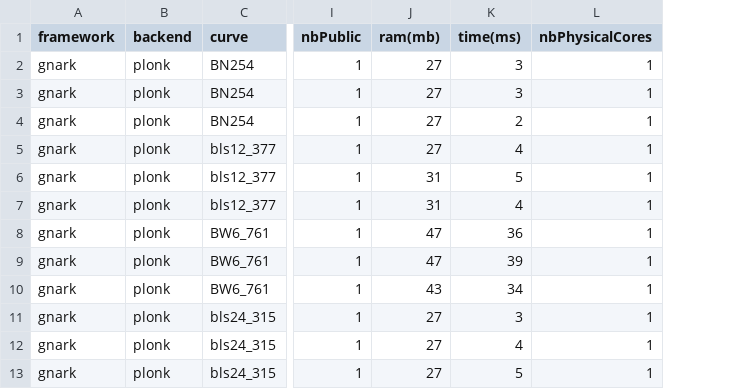
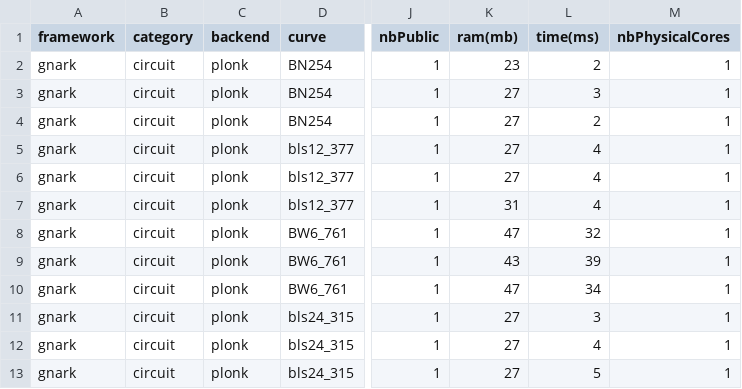
Before and after one commit to zkCollective/zk-Harness, a CSV file: benchmarks/gnark/gnark_plonk_cubic.csv, drawn as a sheet; only a part is shown, gaps mark what is left out; addresses are those after the commit; the diff names each change by its address in the sheet, - before the commit and + after, or states it on an @@ line.

```diff
--- a/benchmarks/gnark/gnark_plonk_cubic.csv
+++ b/benchmarks/gnark/gnark_plonk_cubic.csv
+column B (category), rows 2-13: all circuit
-K2 (ram(mb)): 27
+K2 (ram(mb)): 23
-L2 (time(ms)): 3
+L2 (time(ms)): 2
-K6 (ram(mb)): 31
+K6 (ram(mb)): 27
-L6 (time(ms)): 5
+L6 (time(ms)): 4
-L8 (time(ms)): 36
+L8 (time(ms)): 32
-K9 (ram(mb)): 47
+K9 (ram(mb)): 43
-K10 (ram(mb)): 43
+K10 (ram(mb)): 47
```
Also changed, not shown: benchmarks/gnark/gnark_groth16_cubic.csv, benchmarks/gnark/gnark_groth16_expo.csv, 8 other files.
